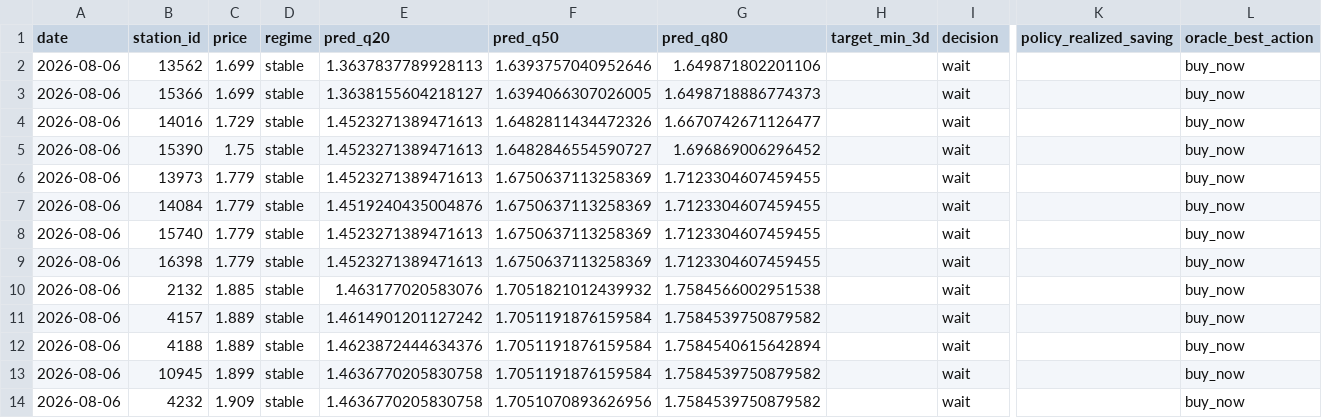
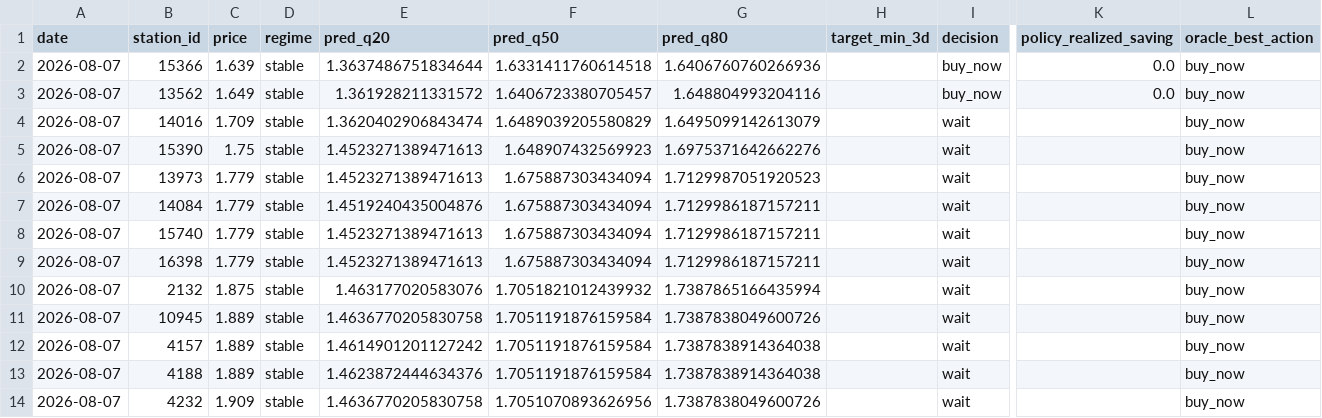
Before and after one commit to juanluserra/fuel-recommender-murcia, a CSV file: data/latest/alcantarilla_murcia__precio_gasoleo_a__latest.csv, drawn as a sheet; only a part is shown, gaps mark what is left out; removed rows and columns are numbered as before the commit, all else as after; rows hold the shown columns only; the diff names each change by its address in the sheet, - before the commit and + after, or states it on an @@ line.

```diff
--- a/data/latest/alcantarilla_murcia__precio_gasoleo_a__latest.csv
+++ b/data/latest/alcantarilla_murcia__precio_gasoleo_a__latest.csv
-row 2: 2026-08-06 | 13562 | 1.699 | stable | 1.3637837789928113 | 1.6393757040952646 | 1.649871802201106 |  | wait |  | buy_now
-A2 (date): 2026-08-06
+A2 (date): 2026-08-07
-C2 (price): 1.699
+C2 (price): 1.639
-E2 (pred_q20): 1.3638155604218127
+E2 (pred_q20): 1.3637486751834644
-F2 (pred_q50): 1.6394066307026005
+F2 (pred_q50): 1.6331411760614518
-G2 (pred_q80): 1.6498718886774373
+G2 (pred_q80): 1.6406760760266936
-I2 (decision): wait
+I2 (decision): buy_now
-K2 (policy_realized_saving): (empty)
+K2 (policy_realized_saving): 0.0
+row 3: 2026-08-07 | 13562 | 1.649 | stable | 1.361928211331572 | 1.6406723380705457 | 1.648804993204116 |  | buy_now | 0.0 | buy_now
-A4:A10 (date): 2026-08-06
+A4:A10 (date): 2026-08-07
-C4 (price): 1.729
+C4 (price): 1.709
-E4 (pred_q20): 1.4523271389471613
+E4 (pred_q20): 1.3620402906843474
-F4 (pred_q50): 1.6482811434472326
+F4 (pred_q50): 1.6489039205580829
-G4 (pred_q80): 1.6670742671126477
+G4 (pred_q80): 1.6495099142613079
-F5 (pred_q50): 1.6482846554590727
+F5 (pred_q50): 1.648907432569923
-G5 (pred_q80): 1.696869006296452
+G5 (pred_q80): 1.6975371642662276
-F6:F9 (pred_q50): 1.6750637113258369
+F6:F9 (pred_q50): 1.675887303434094
-G6 (pred_q80): 1.7123304607459455
+G6 (pred_q80): 1.7129987051920523
-G7:G9 (pred_q80): 1.7123304607459455
+G7:G9 (pred_q80): 1.7129986187157211
-C10 (price): 1.885
+C10 (price): 1.875
-G10 (pred_q80): 1.7584566002951538
+G10 (pred_q80): 1.7387865166435994
+row 11: 2026-08-07 | 10945 | 1.889 | stable | 1.4636770205830758 | 1.7051191876159584 | 1.7387838049600726 |  | wait |  | buy_now
-A12:A13 (date): 2026-08-06
+A12:A13 (date): 2026-08-07
-G12 (pred_q80): 1.7584539750879582
+G12 (pred_q80): 1.7387838914364038
-G13 (pred_q80): 1.7584540615642894
+G13 (pred_q80): 1.7387838914364038
-row 13: 2026-08-06 | 10945 | 1.899 | stable | 1.4636770205830758 | 1.7051191876159584 | 1.7584539750879582 |  | wait |  | buy_now
-A14 (date): 2026-08-06
+A14 (date): 2026-08-07
-G14 (pred_q80): 1.7584539750879582
+G14 (pred_q80): 1.7387838049600726
```
Also changed, not shown: data/history/alcantarilla_murcia/fetch_log.csv, data/history/alcantarilla_murcia/stations.csv, 4 other files.
